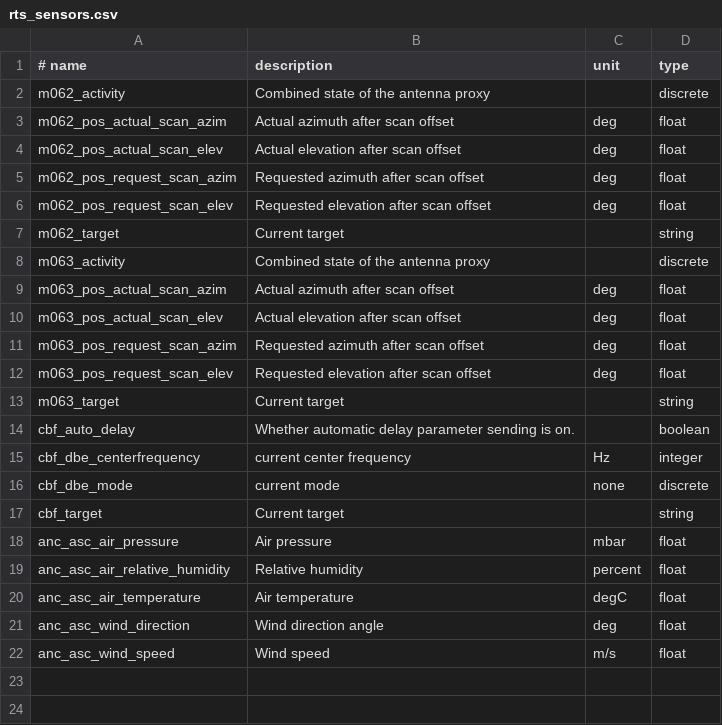
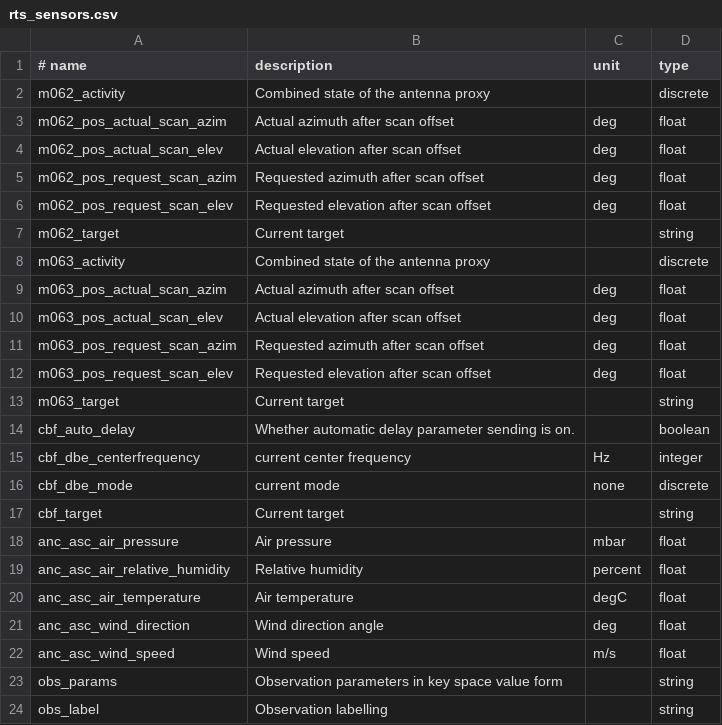
Before and after one commit to ska-sa/katsdpingest, a CSV file: katsdpingest/conf/rts_sensors.csv, drawn as a sheet.

```diff
--- a/katsdpingest/conf/rts_sensors.csv
+++ b/katsdpingest/conf/rts_sensors.csv
@@ -22 +22,3 @@ anc_asc_wind_direction, Wind direction angle, deg, float
 anc_asc_wind_speed, Wind speed, m/s, float
+obs_params, Observation parameters in key space value form, , string
+obs_label, Observation labelling, , string
```
Also changed, not shown: 6 other files.
